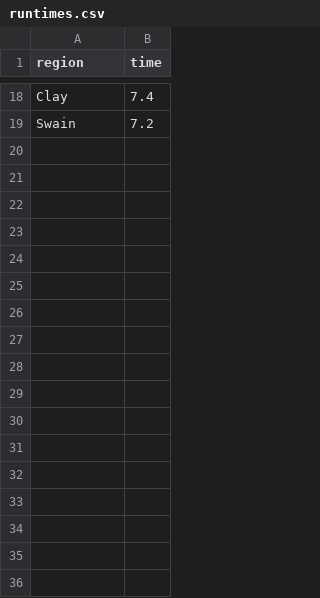
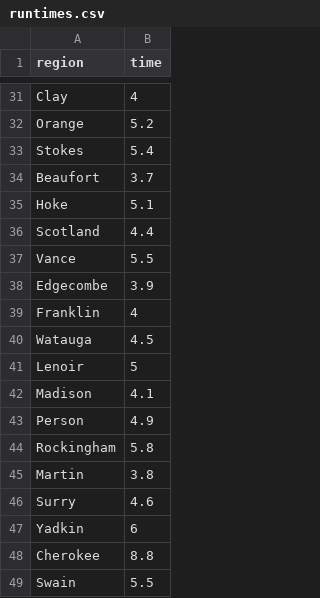
Before and after one commit to medewitt/refresh-restimates, a CSV file: rt-estimates-out/runtimes.csv, drawn as a sheet; only a part is shown, gaps mark what is left out; addresses are those after the commit; the diff covers the shown part only; the diff names each change by its address in the sheet, - before the commit and + after, or states it on an @@ line.

```diff
--- a/rt-estimates-out/runtimes.csv
+++ b/rt-estimates-out/runtimes.csv
-B31 (time): 7.4
+B31 (time): 4
+row 32: Orange | 5.2
+row 33: Stokes | 5.4
+row 34: Beaufort | 3.7
+row 35: Hoke | 5.1
+row 36: Scotland | 4.4
+row 37: Vance | 5.5
+row 38: Edgecombe | 3.9
+row 39: Franklin | 4
+row 40: Watauga | 4.5
+row 41: Lenoir | 5
+row 42: Madison | 4.1
+row 43: Person | 4.9
+row 44: Rockingham | 5.8
+row 45: Martin | 3.8
+row 46: Surry | 4.6
+row 47: Yadkin | 6
+row 48: Cherokee | 8.8
-B49 (time): 7.2
+B49 (time): 5.5
```
Also changed, not shown: 67 added rows and 16 edited cells elsewhere in this file, 3 other files.
